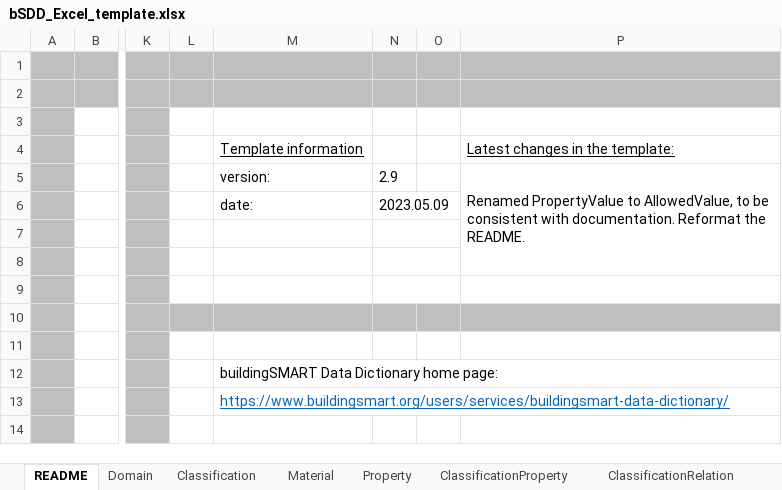
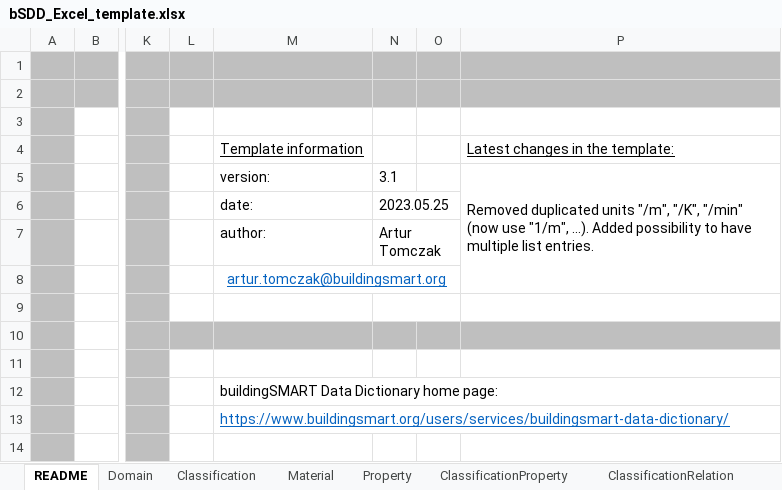
Before and after one commit to buildingSMART/bSDD, an Excel workbook: Model/Import Model/spreadsheet-import/bSDD_Excel_template.xlsx, sheet README, drawn as a sheet; only a part is shown, gaps mark what is left out; values as stored, in another font and other column widths than the file's, no borders; charts and pictures not drawn; removed rows and columns are numbered as before the commit, all else as after; rows hold the shown columns only; the diff names each change by its address in the sheet, - before the commit and + after, or states it on an @@ line.

Commit message:
update unit list
Removed duplicated units "/m", "/K", "/min" (now use "1/m", ...). Added the possibility to have multiple list entries.

```diff
--- a/Model/Import Model/spreadsheet-import/bSDD_Excel_template.xlsx (sheet README)
+++ b/Model/Import Model/spreadsheet-import/bSDD_Excel_template.xlsx (sheet README)
-N5: 2.9
+N5: 3.1
-P5: Renamed PropertyValue to AllowedValue, to be consistent with documentation. Reformat the README.
+P5: Removed duplicated units "/m", "/K", "/min" (now use "1/m", ...). Added possibility to have multiple list entries.
-N6: 2023.05.09
+N6: 2023.05.25
-row 7: (empty)
+row 7:  |  |  |  | author: | Artur Tomczak
-M8: (empty)
+M8: artur.tomczak@buildingsmart.org
+M8:O8 merged
-N8:O8 merged
```
Also changed, not shown: sheet (Enumerations), sheet Property, sheet ClassificationProperty, formulas that keep their value.
